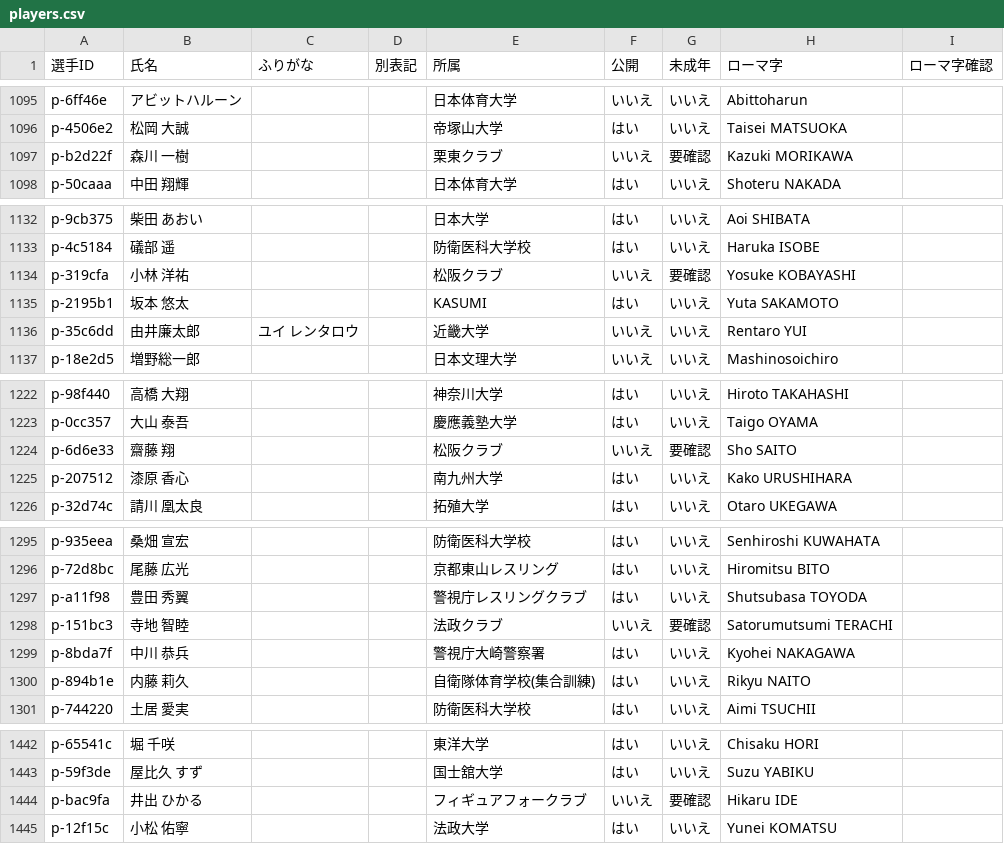
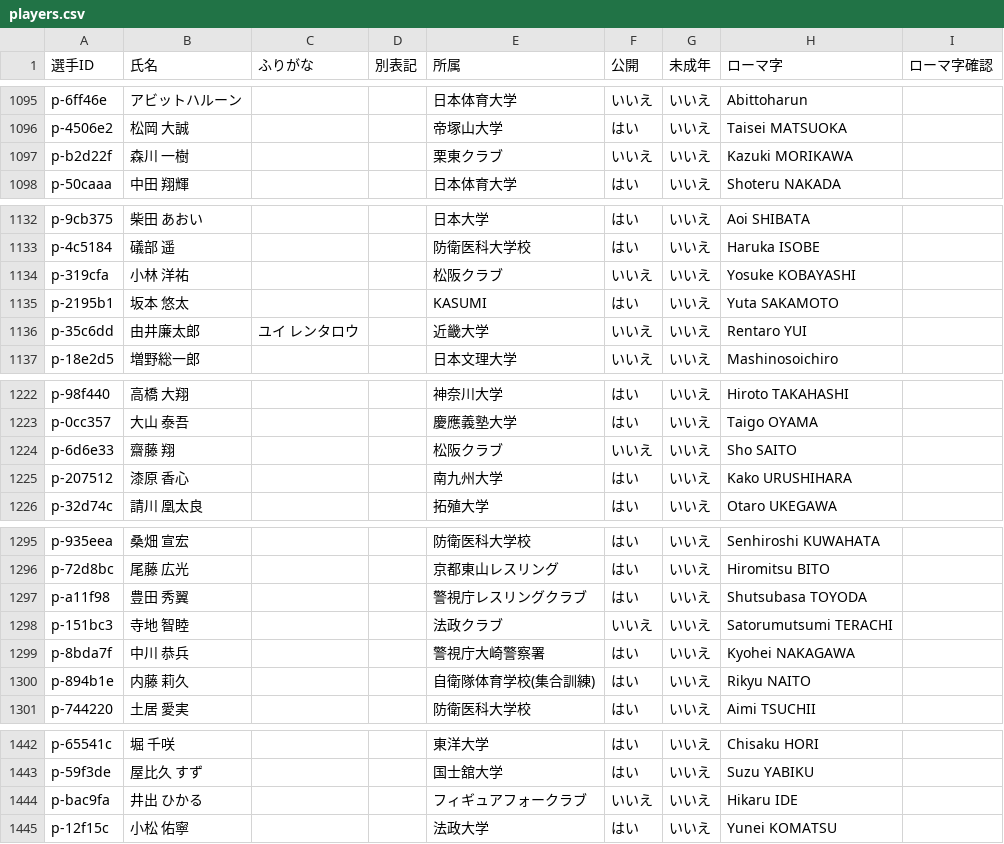
Before and after one commit to yoshitaroK/-wrestling-archive, a CSV file: players.csv, drawn as a sheet; only a part is shown, gaps mark what is left out; the diff covers the shown part only.

```diff
--- a/players.csv
+++ b/players.csv
@@ -1096,3 +1096,3 @@ p-6ff46e,アビットハルーン,,,日本体育大学,いいえ,いいえ,Abitt
 p-4506e2,松岡 大誠,,,帝塚山大学,はい,いいえ,Taisei MATSUOKA,
-p-b2d22f,森川 一樹,,,栗東クラブ,いいえ,要確認,Kazuki MORIKAWA,
+p-b2d22f,森川 一樹,,,栗東クラブ,いいえ,いいえ,Kazuki MORIKAWA,
 p-50caaa,中田 翔輝,,,日本体育大学,はい,いいえ,Shoteru NAKADA,
@@ -1133,3 +1133,3 @@ p-9cb375,柴田 あおい,,,日本大学,はい,いいえ,Aoi SHIBATA,
 p-4c5184,礒部 遥,,,防衛医科大学校,はい,いいえ,Haruka ISOBE,
-p-319cfa,小林 洋祐,,,松阪クラブ,いいえ,要確認,Yosuke KOBAYASHI,
+p-319cfa,小林 洋祐,,,松阪クラブ,いいえ,いいえ,Yosuke KOBAYASHI,
 p-2195b1,坂本 悠太,,,KASUMI,はい,いいえ,Yuta SAKAMOTO,
@@ -1223,3 +1223,3 @@ p-98f440,高橋 大翔,,,神奈川大学,はい,いいえ,Hiroto TAKAHASHI,
 p-0cc357,大山 泰吾,,,慶應義塾大学,はい,いいえ,Taigo OYAMA,
-p-6d6e33,齋藤 翔,,,松阪クラブ,いいえ,要確認,Sho SAITO,
+p-6d6e33,齋藤 翔,,,松阪クラブ,いいえ,いいえ,Sho SAITO,
 p-207512,漆原 香心,,,南九州大学,はい,いいえ,Kako URUSHIHARA,
@@ -1297,3 +1297,3 @@ p-72d8bc,尾藤 広光,,,京都東山レスリング,はい,いいえ,Hiromitsu
 p-a11f98,豊田 秀翼,,,警視庁レスリングクラブ,はい,いいえ,Shutsubasa TOYODA,
-p-151bc3,寺地 智睦,,,法政クラブ,いいえ,要確認,Satorumutsumi TERACHI,
+p-151bc3,寺地 智睦,,,法政クラブ,いいえ,いいえ,Satorumutsumi TERACHI,
 p-8bda7f,中川 恭兵,,,警視庁大崎警察署,はい,いいえ,Kyohei NAKAGAWA,
@@ -1443,3 +1443,3 @@ p-65541c,堀 千咲,,,東洋大学,はい,いいえ,Chisaku HORI,
 p-59f3de,屋比久 すず,,,国士舘大学,はい,いいえ,Suzu YABIKU,
-p-bac9fa,井出 ひかる,,,フィギュアフォークラブ,いいえ,要確認,Hikaru IDE,
+p-bac9fa,井出 ひかる,,,フィギュアフォークラブ,いいえ,いいえ,Hikaru IDE,
 p-12f15c,小松 佑寧,,,法政大学,はい,いいえ,Yunei KOMATSU,
```
Also changed, not shown: 15 edited cells elsewhere in this file.
